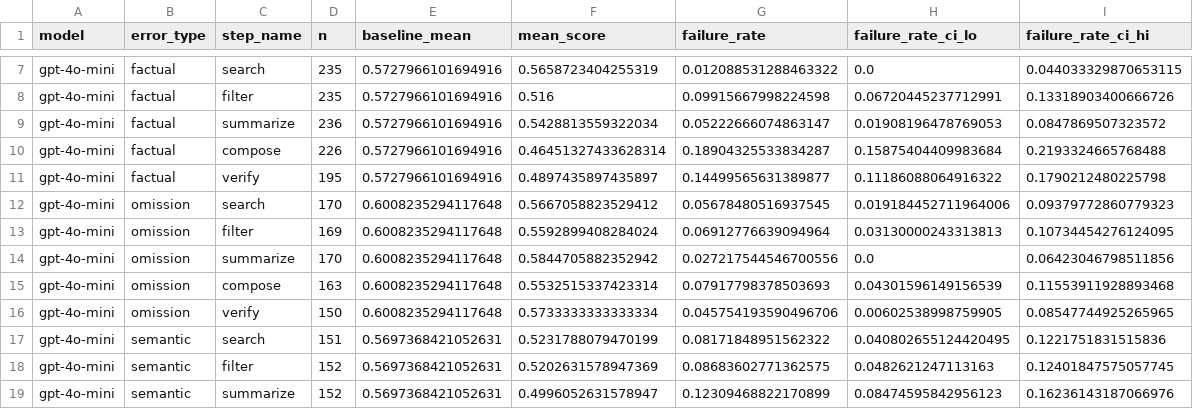
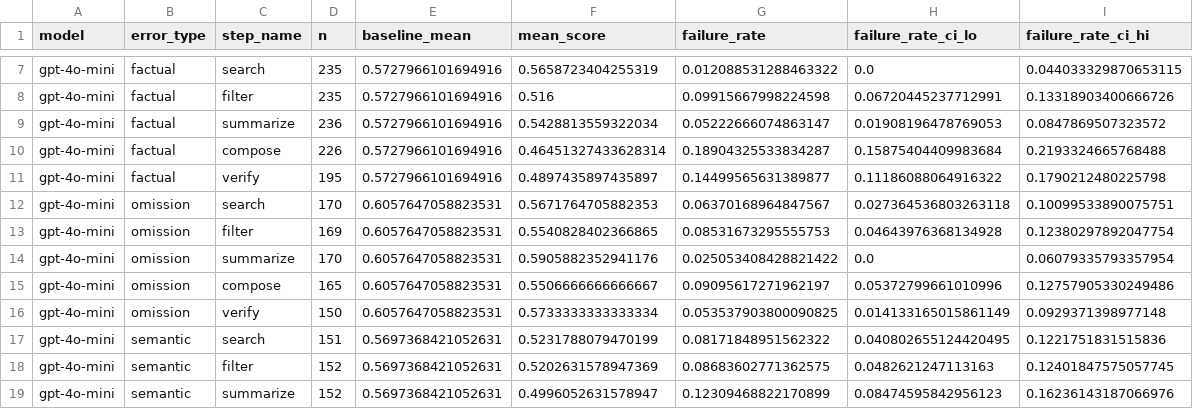
Before and after one commit to verozhao/error-propagation-agents, a CSV file: results/stats/failure_rates_with_ci.csv, drawn as a sheet; only a part is shown, gaps mark what is left out.

```diff
--- a/results/stats/failure_rates_with_ci.csv
+++ b/results/stats/failure_rates_with_ci.csv
@@ -11,7 +11,7 @@ gpt-4o-mini,factual,compose,226,0.5727966101694916,0.46451327433628314,0.1890432
 gpt-4o-mini,factual,verify,195,0.5727966101694916,0.4897435897435897,0.14499565631389877,0.11186088064916322,0.1790212480225798
-gpt-4o-mini,omission,search,170,0.6008235294117648,0.5667058823529412,0.05678480516937545,0.019184452711964006,0.09379772860779323
-gpt-4o-mini,omission,filter,169,0.6008235294117648,0.5592899408284024,0.06912776639094964,0.03130000243313813,0.10734454276124095
-gpt-4o-mini,omission,summarize,170,0.6008235294117648,0.5844705882352942,0.027217544546700556,0.0,0.06423046798511856
-gpt-4o-mini,omission,compose,163,0.6008235294117648,0.5532515337423314,0.07917798378503693,0.04301596149156539,0.11553911928893468
-gpt-4o-mini,omission,verify,150,0.6008235294117648,0.5733333333333334,0.045754193590496706,0.00602538998759905,0.08547744925265965
+gpt-4o-mini,omission,search,170,0.6057647058823531,0.5671764705882353,0.06370168964847567,0.027364536803263118,0.10099533890075751
+gpt-4o-mini,omission,filter,169,0.6057647058823531,0.5540828402366865,0.08531673295555753,0.04643976368134928,0.12380297892047754
+gpt-4o-mini,omission,summarize,170,0.6057647058823531,0.5905882352941176,0.025053408428821422,0.0,0.06079335793357954
+gpt-4o-mini,omission,compose,165,0.6057647058823531,0.5506666666666667,0.09095617271962197,0.05372799661010996,0.12757905330249486
+gpt-4o-mini,omission,verify,150,0.6057647058823531,0.5733333333333334,0.053537903800090825,0.014133165015861149,0.0929371398977148
 gpt-4o-mini,semantic,search,151,0.5697368421052631,0.5231788079470199,0.08171848951562322,0.040802655124420495,0.1221751831515836
```
Also changed, not shown: results/stats/significance.csv, 9 other files.
